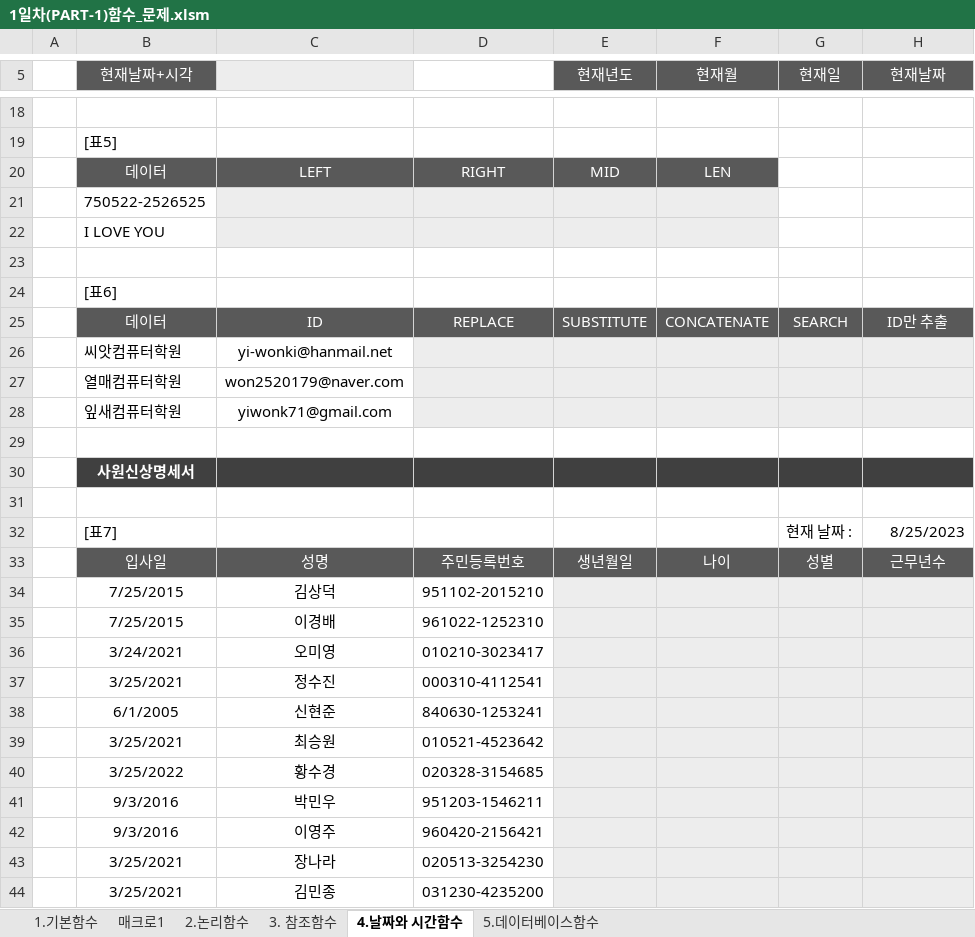
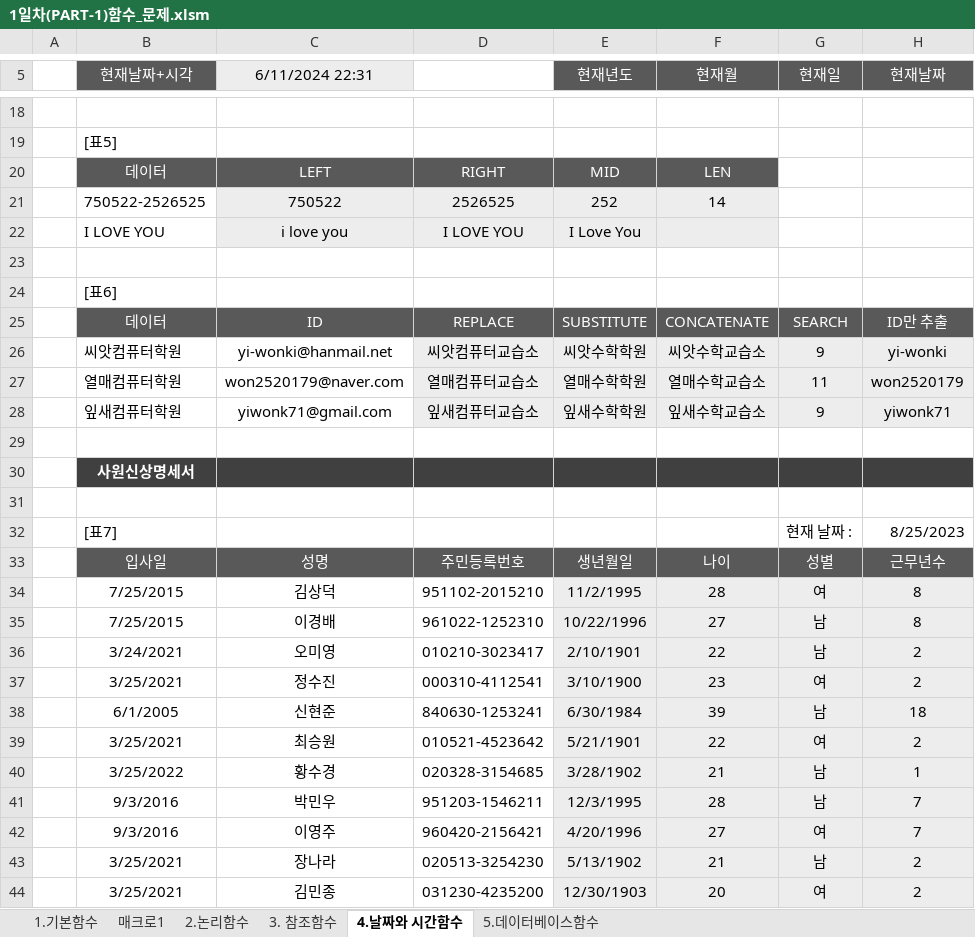
Before and after one commit to dododol/academe, an Excel workbook: 개인 공부/컴활/1일차(PART-1)함수_문제.xlsm, sheet 4.날짜와 시간함수, drawn as a sheet; only a part is shown, gaps mark what is left out; values as stored, in another font and other column widths than the file's, no borders; removed rows and columns are numbered as before the commit, all else as after; the diff covers the shown part only; the diff names each change by its address in the sheet, - before the commit and + after, or states it on an @@ line.

```diff
--- a/개인 공부/컴활/1일차(PART-1)함수_문제.xlsm (sheet 4.날짜와 시간함수)
+++ b/개인 공부/컴활/1일차(PART-1)함수_문제.xlsm (sheet 4.날짜와 시간함수)
-C5: (empty)
+C5: 6/11/2024 22:31
-row 21:  | 750522-2526525
-row 22:  | I LOVE YOU
+row 21:  | 750522-2526525 | 750522 | 2526525 | 252 | 14
+row 22:  | I LOVE YOU | i love you | I LOVE YOU | I Love You
-row 26:  | 씨앗컴퓨터학원 | yi-wonki@hanmail.net
-row 27:  | 열매컴퓨터학원 | won2520179@naver.com
-row 28:  | 잎새컴퓨터학원 | yiwonk71@gmail.com
+row 26:  | 씨앗컴퓨터학원 | yi-wonki@hanmail.net | 씨앗컴퓨터교습소 | 씨앗수학학원 | 씨앗수학교습소 | 9 | yi-wonki
+row 27:  | 열매컴퓨터학원 | won2520179@naver.com | 열매컴퓨터교습소 | 열매수학학원 | 열매수학교습소 | 11 | won2520179
+row 28:  | 잎새컴퓨터학원 | yiwonk71@gmail.com | 잎새컴퓨터교습소 | 잎새수학학원 | 잎새수학교습소 | 9 | yiwonk71
-row 34:  | 7/25/2015 | 김상덕 | 951102-2015210
-row 35:  | 7/25/2015 | 이경배 | 961022-1252310
-row 36:  | 3/24/2021 | 오미영 | 010210-3023417
-row 37:  | 3/25/2021 | 정수진 | 000310-4112541
-row 38:  | 6/1/2005 | 신현준 | 840630-1253241
-row 39:  | 3/25/2021 | 최승원 | 010521-4523642
-row 40:  | 3/25/2022 | 황수경 | 020328-3154685
-row 41:  | 9/3/2016 | 박민우 | 951203-1546211
-row 42:  | 9/3/2016 | 이영주 | 960420-2156421
-row 43:  | 3/25/2021 | 장나라 | 020513-3254230
-row 44:  | 3/25/2021 | 김민종 | 031230-4235200
+row 34:  | 7/25/2015 | 김상덕 | 951102-2015210 | 11/2/1995 | 28 | 여 | 8
+row 35:  | 7/25/2015 | 이경배 | 961022-1252310 | 10/22/1996 | 27 | 남 | 8
+row 36:  | 3/24/2021 | 오미영 | 010210-3023417 | 2/10/1901 | 22 | 남 | 2
+row 37:  | 3/25/2021 | 정수진 | 000310-4112541 | 3/10/1900 | 23 | 여 | 2
+row 38:  | 6/1/2005 | 신현준 | 840630-1253241 | 6/30/1984 | 39 | 남 | 18
+row 39:  | 3/25/2021 | 최승원 | 010521-4523642 | 5/21/1901 | 22 | 여 | 2
+row 40:  | 3/25/2022 | 황수경 | 020328-3154685 | 3/28/1902 | 21 | 남 | 1
+row 41:  | 9/3/2016 | 박민우 | 951203-1546211 | 12/3/1995 | 28 | 남 | 7
+row 42:  | 9/3/2016 | 이영주 | 960420-2156421 | 4/20/1996 | 27 | 여 | 7
+row 43:  | 3/25/2021 | 장나라 | 020513-3254230 | 5/13/1902 | 21 | 남 | 2
+row 44:  | 3/25/2021 | 김민종 | 031230-4235200 | 12/30/1903 | 20 | 여 | 2
```
Also changed, not shown: 7 added rows and 7 removed rows elsewhere in this sheet, sheet 3. 참조함수, sheet 2.논리함수, formulas that keep their value.
